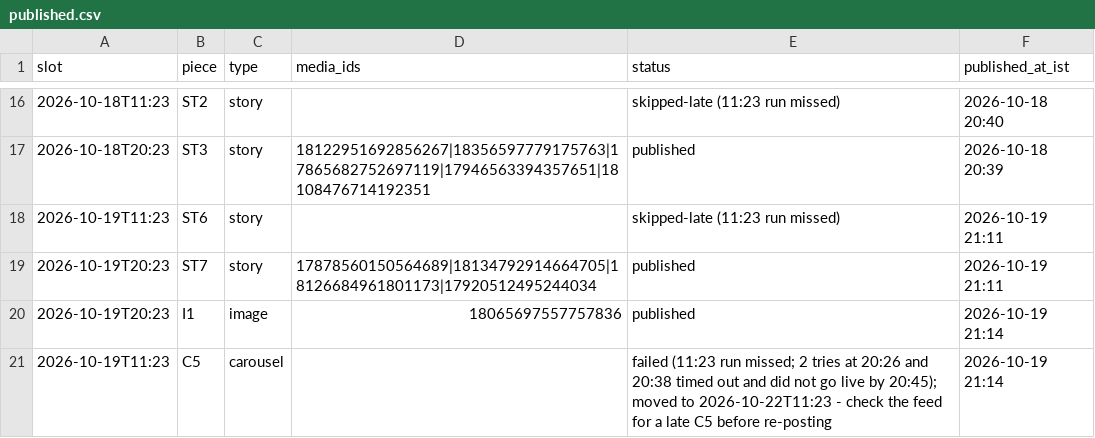
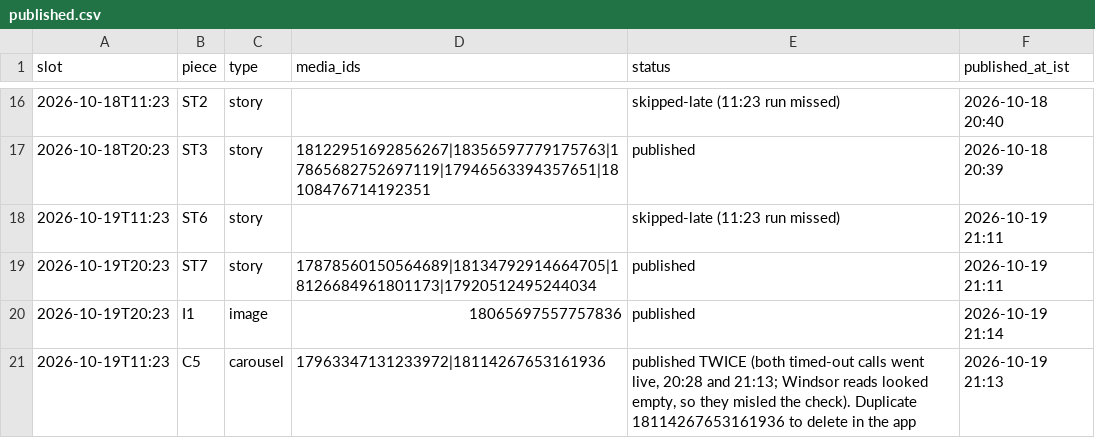
Before and after one commit to rmorampudi09-arch/Craves-Build-platform, a CSV file: docs/marketing/chef-acquisition-growth-agent/campaign/published.csv, drawn as a sheet; only a part is shown, gaps mark what is left out.

```diff
--- a/docs/marketing/chef-acquisition-growth-agent/campaign/published.csv
+++ b/docs/marketing/chef-acquisition-growth-agent/campaign/published.csv
@@ -20,2 +20,2 @@ slot,piece,type,media_ids,status,published_at_ist
 2026-10-19T20:23,I1,image,18065697557757836,published,2026-10-19 21:14
-2026-10-19T11:23,C5,carousel,,failed (11:23 run missed; 2 tries at 20:26 and 20:38 timed out and did not go live by 20:45); moved to 2026-10-22T11:23 - check the feed for a late C5 before re-posting,2026-10-19 21:14
+2026-10-19T11:23,C5,carousel,17963347131233972|18114267653161936,"published TWICE (both timed-out calls went live, 20:28 and 21:13; Windsor reads looked empty, so they misled the check). Duplicate 18114267653161936 to delete in the app",2026-10-19 21:13
```
Also changed, not shown: 2 other files.
